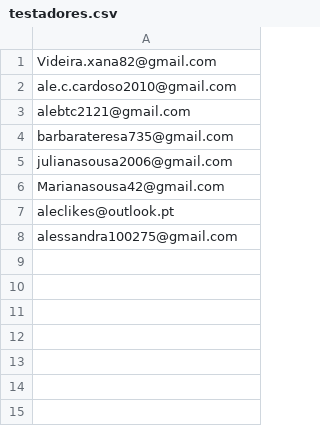
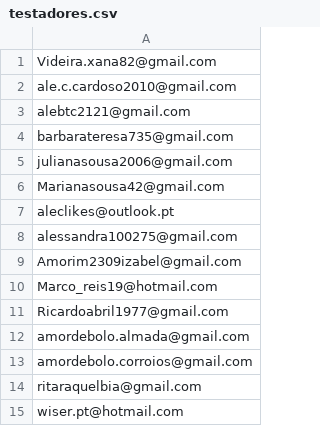
Before and after one commit to digitalglobal2026fil-hub/petslife, a CSV file: store-assets/testadores.csv, drawn as a sheet.

Commit message:
feat: adicionar 7 novos testadores à lista de acesso ilimitado (15 total)

```diff
--- a/store-assets/testadores.csv
+++ b/store-assets/testadores.csv
@@ -8 +8,8 @@ aleclikes@outlook.pt
 alessandra100275@gmail.com
+Amorim2309izabel@gmail.com
+Marco_reis19@hotmail.com
+Ricardoabril1977@gmail.com
+amordebolo.almada@gmail.com
+amordebolo.corroios@gmail.com
+ritaraquelbia@gmail.com
+wiser.pt@hotmail.com
```
Also changed, not shown: 3 other files.
